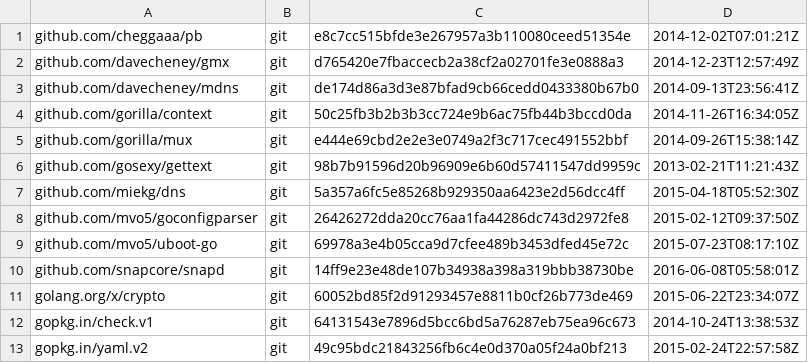
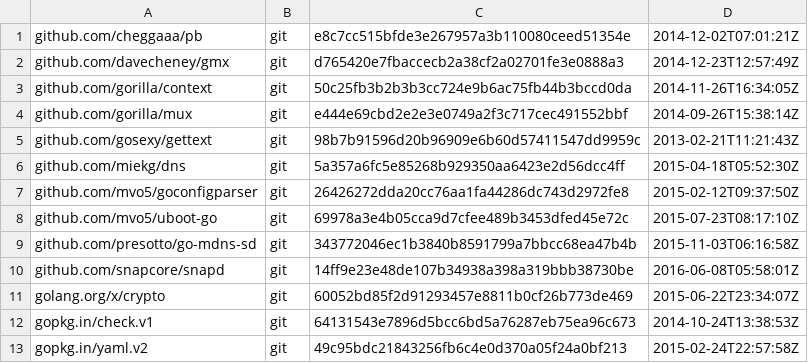
Before and after one commit to canonical/snapweb, a TSV file: dependencies.tsv, drawn as a sheet.

Commit message:
deps: update for new mdns package

```diff
--- a/dependencies.tsv
+++ b/dependencies.tsv
@@ -2,3 +2,2 @@ github.com/cheggaaa/pb	git	e8c7cc515bfde3e267957a3b110080ceed51354e	2014-12-02T0
 github.com/davecheney/gmx	git	d765420e7fbaccecb2a38cf2a02701fe3e0888a3	2014-12-23T12:57:49Z
-github.com/davecheney/mdns	git	de174d86a3d3e87bfad9cb66cedd0433380b67b0	2014-09-13T23:56:41Z
 github.com/gorilla/context	git	50c25fb3b2b3b3cc724e9b6ac75fb44b3bccd0da	2014-11-26T16:34:05Z
@@ -9,2 +8,3 @@ github.com/mvo5/goconfigparser	git	26426272dda20cc76aa1fa44286dc743d2972fe8	2015
 github.com/mvo5/uboot-go	git	69978a3e4b05cca9d7cfee489b3453dfed45e72c	2015-07-23T08:17:10Z
+github.com/presotto/go-mdns-sd	git	343772046ec1b3840b8591799a7bbcc68ea47b4b	2015-11-03T06:16:58Z
 github.com/snapcore/snapd	git	14ff9e23e48de107b34938a398a319bbb38730be	2016-06-08T05:58:01Z
```
